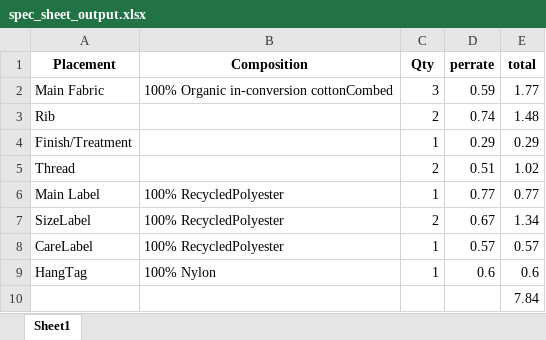
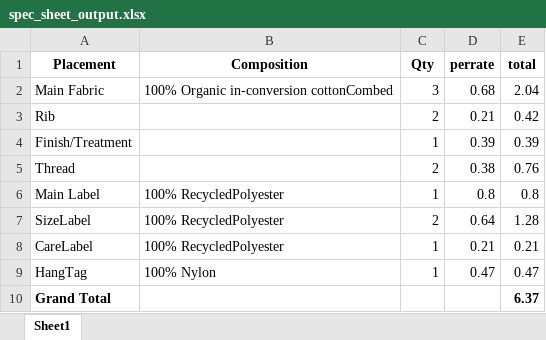
Before and after one commit to sheak9363/Automated-Email-Parsing-and-Document-Generation, an Excel workbook: newTest/spec_sheet_output.xlsx, sheet Sheet1, drawn as a sheet; values as stored, in another font and other column widths than the file's, no borders; removed rows and columns are numbered as before the commit, all else as after; the diff names each change by its address in the sheet, - before the commit and + after, or states it on an @@ line.

Commit message:
pdf generated
spec sheet pdf generated

```diff
--- a/newTest/spec_sheet_output.xlsx (sheet Sheet1)
+++ b/newTest/spec_sheet_output.xlsx (sheet Sheet1)
-D2 (perrate): 0.59
+D2 (perrate): 0.68
-E2 (total): 1.77
+E2 (total): 2.04
-D3 (perrate): 0.74
+D3 (perrate): 0.21
-E3 (total): 1.48
+E3 (total): 0.42
-D4 (perrate): 0.29
+D4 (perrate): 0.39
-E4 (total): 0.29
+E4 (total): 0.39
-D5 (perrate): 0.51
+D5 (perrate): 0.38
-E5 (total): 1.02
+E5 (total): 0.76
-D6 (perrate): 0.77
+D6 (perrate): 0.8
-E6 (total): 0.77
+E6 (total): 0.8
-D7 (perrate): 0.67
+D7 (perrate): 0.64
-E7 (total): 1.34
+E7 (total): 1.28
-D8 (perrate): 0.57
+D8 (perrate): 0.21
-E8 (total): 0.57
+E8 (total): 0.21
-D9 (perrate): 0.6
+D9 (perrate): 0.47
-E9 (total): 0.6
+E9 (total): 0.47
-row 10:  |  |  |  | 7.84
+row 10: Grand Total |  |  |  | 6.37
```
Also changed, not shown: 3 other files.
